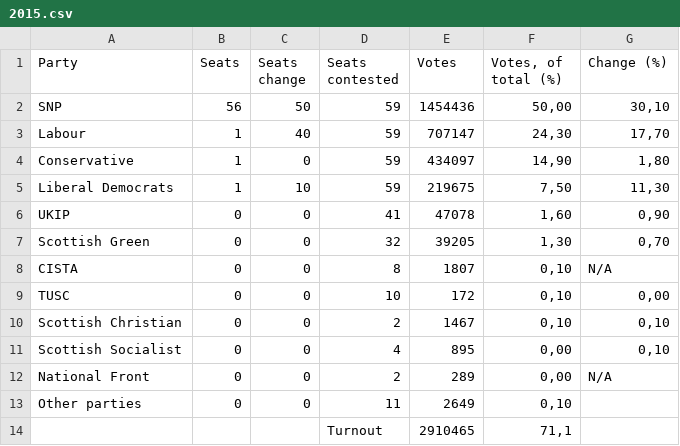
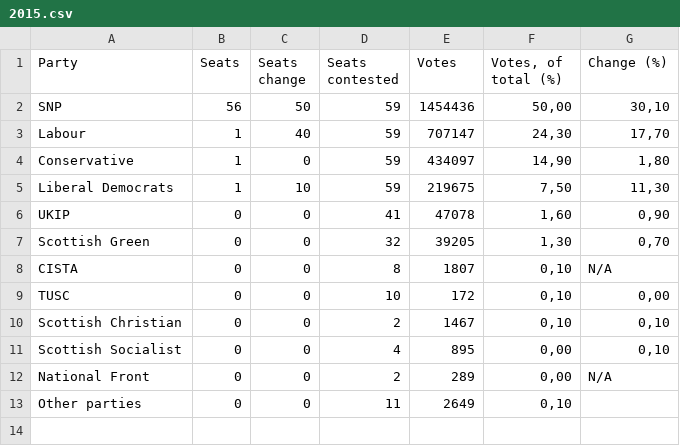
Before and after one commit to KubaBBB/MultiAgentSystems, a CSV file: ElectionsUK/resources/2015.csv, drawn as a sheet.

```diff
--- a/ElectionsUK/resources/2015.csv
+++ b/ElectionsUK/resources/2015.csv
@@ -13,2 +13 @@ National Front;0;0;2;289;0,00;N/A
 Other parties;0;0;11;2649;0,10;
-;;;Turnout;2910465;71,1;
```
Also changed, not shown: ElectionsUK/resources/2017.csv, 3 other files.
